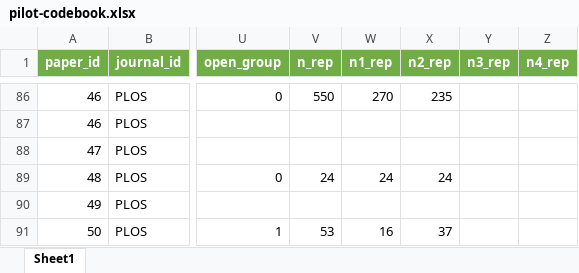
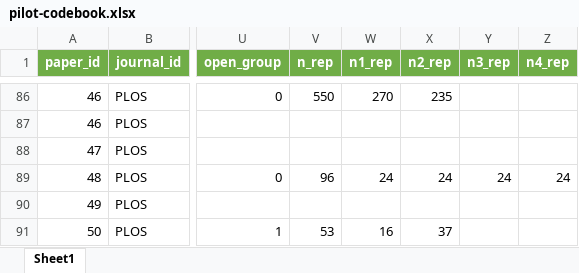
Before and after one commit to emaassen/paper-reviewmi, an Excel workbook: data/pilot-codebook.xlsx, sheet Sheet1, drawn as a sheet; only a part is shown, gaps mark what is left out; values as stored, in another font and other column widths than the file's, no borders; the diff names each change by its address in the sheet, - before the commit and + after, or states it on an @@ line.

Commit message:
main codebook

```diff
--- a/data/pilot-codebook.xlsx (sheet Sheet1)
+++ b/data/pilot-codebook.xlsx (sheet Sheet1)
-V89 (n_rep): 24
+V89 (n_rep): 96
-Y89 (n3_rep): (empty)
+Y89 (n3_rep): 24
-Z89 (n4_rep): (empty)
+Z89 (n4_rep): 24
```
Also changed, not shown: 1 other file.
